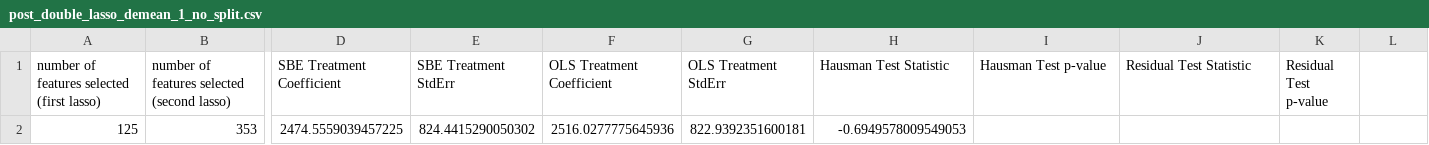
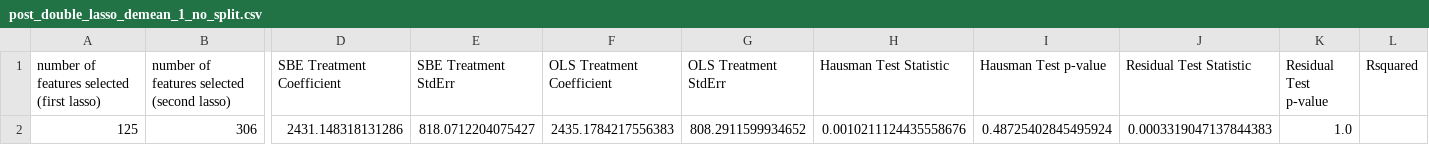
Before and after one commit to anjalisarawgi/fragility_of_sparsity_review, a CSV file: results/lalonde/more_than_n/post_double_lasso_demean_1_no_split.csv, drawn as a sheet; only a part is shown, gaps mark what is left out; removed rows and columns are numbered as before the commit, all else as after; rows hold the shown columns only; the diff names each change by its address in the sheet, - before the commit and + after, or states it on an @@ line.

```diff
--- a/results/lalonde/more_than_n/post_double_lasso_demean_1_no_split.csv
+++ b/results/lalonde/more_than_n/post_double_lasso_demean_1_no_split.csv
-L1: (empty)
+L1: Rsquared
-row 2: 125 | 353 | 2474.5559039457225 | 824.4415290050302 | 2516.0277775645936 | 822.9392351600181 | -0.6949578009549053
+row 2: 125 | 306 | 2431.148318131286 | 818.0712204075427 | 2435.1784217556383 | 808.2911599934652 | 0.0010211124435558676 | 0.48725402845495924 | 0.0003319047137844383 | 1.0
```
Also changed, not shown: results/lalonde/more_than_n/post_double_lasso_median_1_no_split.csv, results/lalonde/original/full/post_double_lasso_demean_1_no_split.csv, 39 other files.
